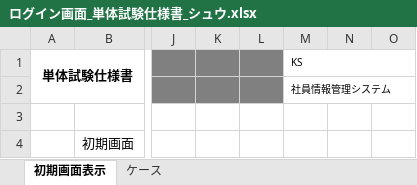
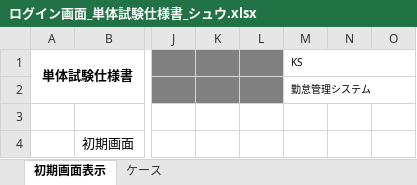
Before and after one commit to nts-ed/202301, an Excel workbook: 04_単体テスト/単体試験仕様書/チーム1/ログイン画面_単体試験仕様書_シュウ.xlsx, sheet 初期画面表示, drawn as a sheet; only a part is shown, gaps mark what is left out; values as stored, in another font and other column widths than the file's, no borders; charts and pictures not drawn; the diff names each change by its address in the sheet, - before the commit and + after, or states it on an @@ line.

```diff
--- a/04_単体テスト/単体試験仕様書/チーム1/ログイン画面_単体試験仕様書_シュウ.xlsx (sheet 初期画面表示)
+++ b/04_単体テスト/単体試験仕様書/チーム1/ログイン画面_単体試験仕様書_シュウ.xlsx (sheet 初期画面表示)
-M2 (KS): 社員情報管理システム
+M2 (KS): 勤怠管理システム
```
Also changed, not shown: sheet ケース, charts or pictures.
